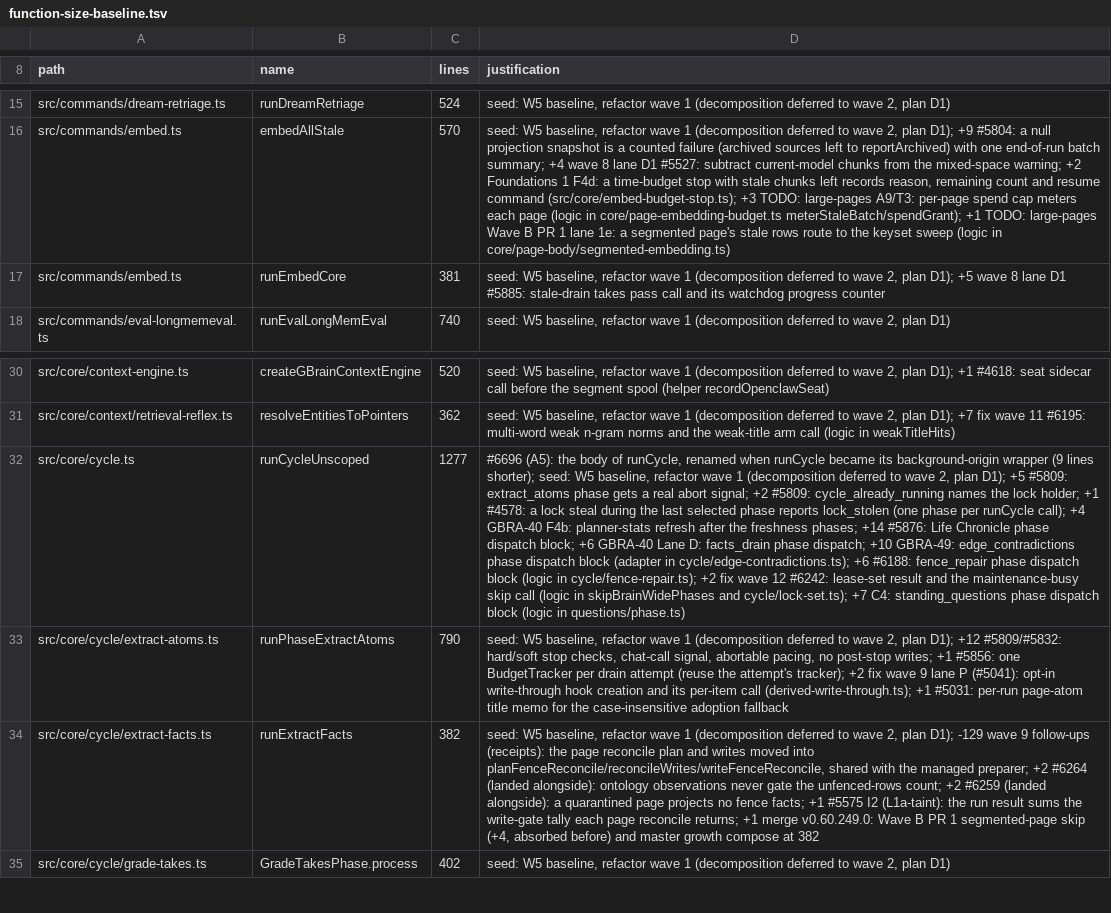
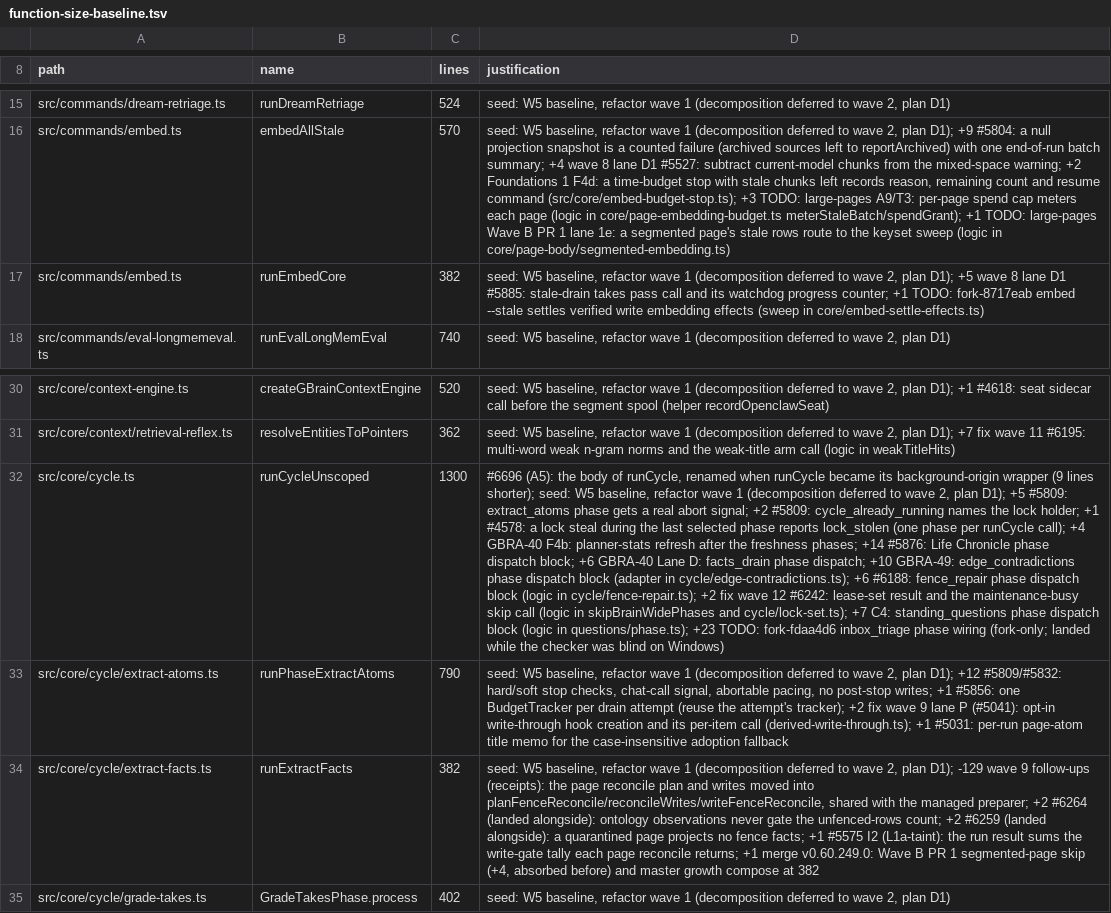
Before and after one commit to mrsonord2240/gbrain, a TSV file: scripts/function-size-baseline.tsv, drawn as a sheet; only a part is shown, gaps mark what is left out; the diff names each change by its address in the sheet, - before the commit and + after, or states it on an @@ line.

```diff
--- a/scripts/function-size-baseline.tsv
+++ b/scripts/function-size-baseline.tsv
-C17 (lines): 381
+C17 (lines): 382
-D17 (justification): …watchdog progress counter
+D17 (justification): …watchdog progress counter; +1 TODO: fork-8717eab embed --stale settles verified write embedding effects (sweep in core/embed-settle-effects.ts)
-C32 (lines): 1277
+C32 (lines): 1300
-D32 (justification): …(logic in questions/phase.ts)
+D32 (justification): …(logic in questions/phase.ts); +23 TODO: fork-fdaa4d6 inbox_triage phase wiring (fork-only; landed while the checker was blind on Windows)
```
Also changed, not shown: 2 other files.
